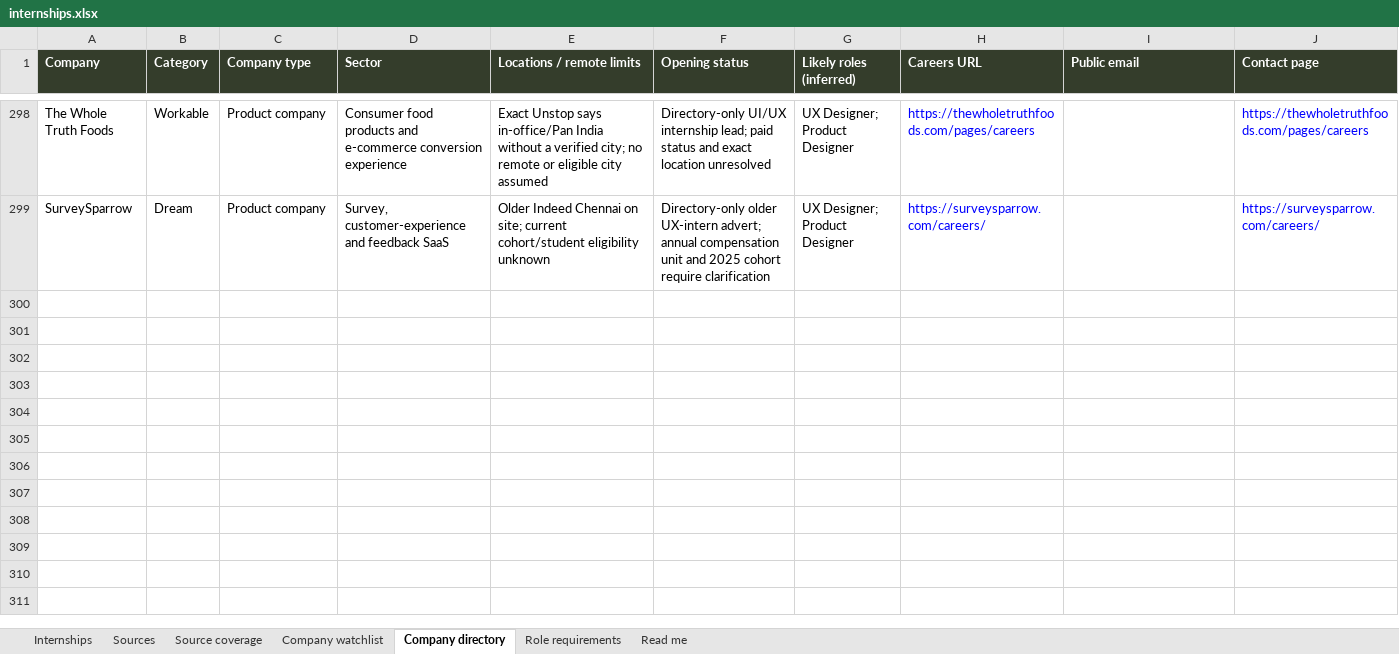
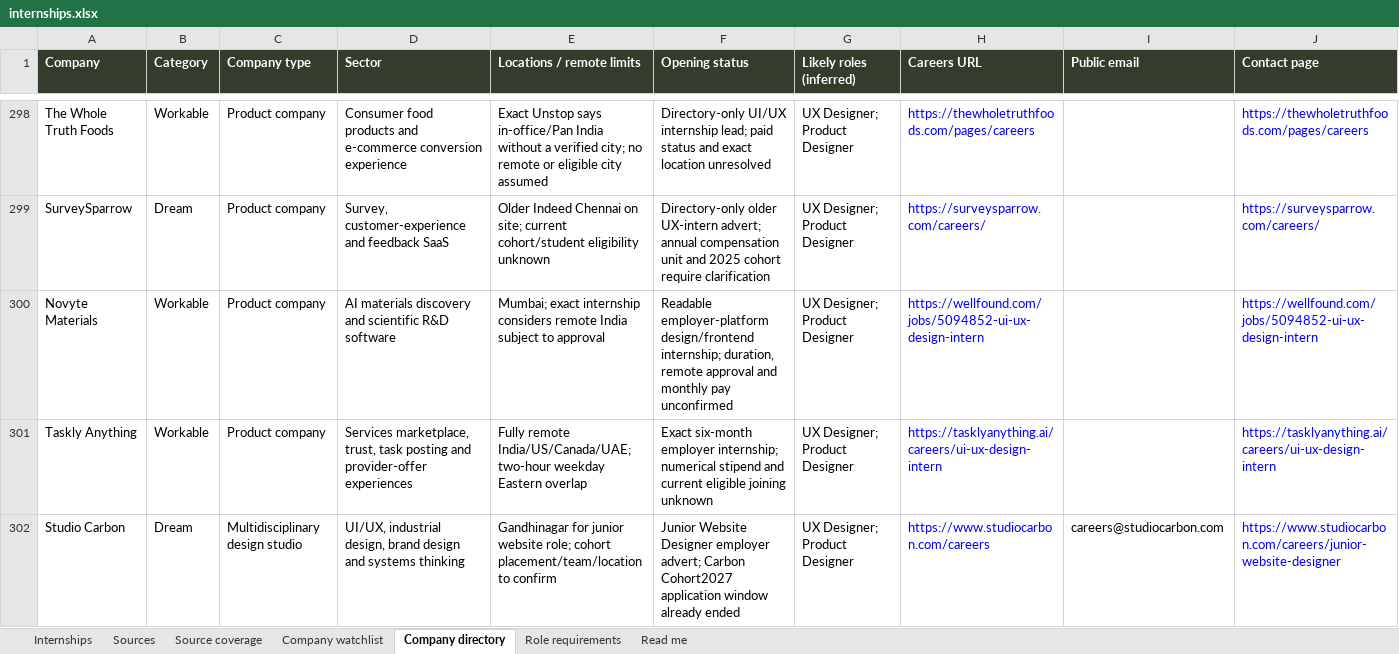
Before and after one commit to AnujR17/Chatgpt-Environment, an Excel workbook: topics/job-search-agent/app/public/data/internships.xlsx, sheet Company directory, drawn as a sheet; only a part is shown, gaps mark what is left out; values as stored, in another font and other column widths than the file's, no borders; rows hold the shown columns only; the diff covers the shown part only; the diff names each change by its address in the sheet, - before the commit and + after, or states it on an @@ line.

Commit message:
Refresh November 19 design leads and Gujarat startup directory

```diff
--- a/topics/job-search-agent/app/public/data/internships.xlsx (sheet Company directory)
+++ b/topics/job-search-agent/app/public/data/internships.xlsx (sheet Company directory)
+row 300: Novyte Materials | Workable | Product company | AI materials discovery and scientific R&D software | Mumbai; exact internship considers remote India subject to approval | Readable employer-platform design/frontend internship; duration, remote approval and monthly pay unconfirmed | UX Designer; Product Designer | https://wellfound.com/jobs/5094852-ui-ux-design-intern |  | https://wellfound.com/jobs/5094852-ui-ux-design-intern
+row 301: Taskly Anything | Workable | Product company | Services marketplace, trust, task posting and provider-offer experiences | Fully remote India/US/Canada/UAE; two-hour weekday Eastern overlap | Exact six-month employer internship; numerical stipend and current eligible joining unknown | UX Designer; Product Designer | https://tasklyanything.ai/careers/ui-ux-design-intern |  | https://tasklyanything.ai/careers/ui-ux-design-intern
+row 302: Studio Carbon | Dream | Multidisciplinary design studio | UI/UX, industrial design, brand design and systems thinking | Gandhinagar for junior website role; cohort placement/team/location to confirm | Junior Website Designer employer advert; Carbon Cohort2027 application window already ended | UX Designer; Product Designer | https://www.studiocarbon.com/careers | careers@studiocarbon.com | https://www.studiocarbon.com/careers/junior-website-designer
```
Also changed, not shown: 7 added rows and 20 edited cells elsewhere in this sheet, sheet Sources, sheet Role requirements, sheet Source coverage, sheet Company watchlist, sheet Internships, sheet Read me, 9 other files.
